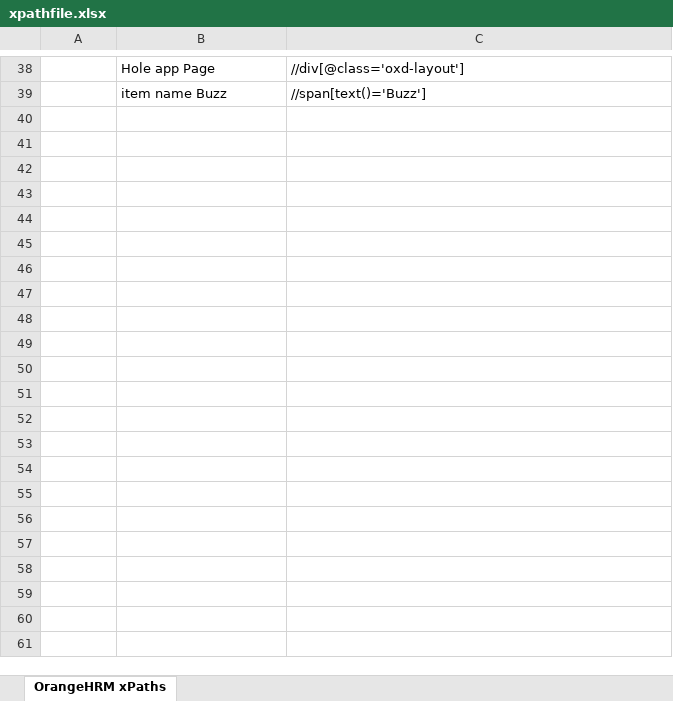
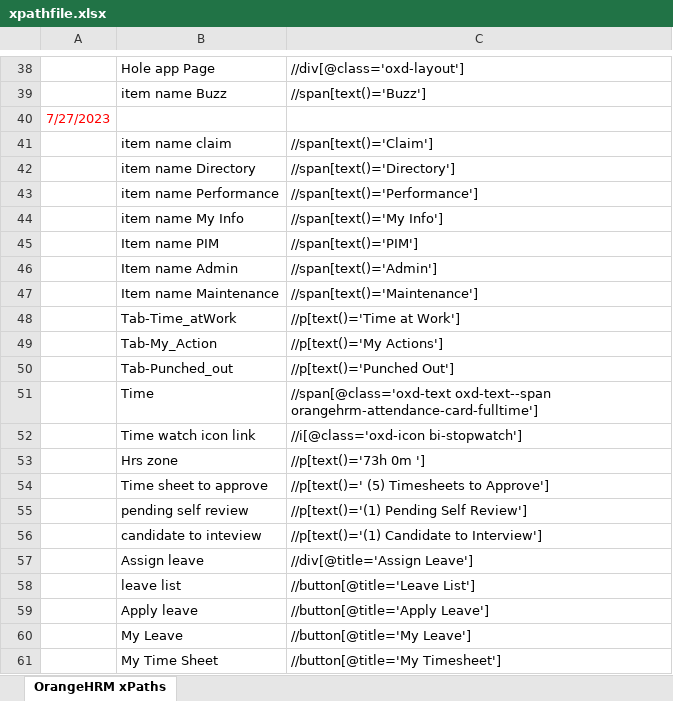
Before and after one commit to 525meera/Repo_NMShaik123, an Excel workbook: xpathfile.xlsx, sheet OrangeHRM xPaths, drawn as a sheet; only a part is shown, gaps mark what is left out; values as stored, in another font and other column widths than the file's, no borders; the diff names each change by its address in the sheet, - before the commit and + after, or states it on an @@ line.

Commit message:
Update xpathfile.xlsx

```diff
--- a/xpathfile.xlsx (sheet OrangeHRM xPaths)
+++ b/xpathfile.xlsx (sheet OrangeHRM xPaths)
+row 40: 7/27/2023
+row 41:  | item name claim | //span[text()='Claim']
+row 42:  | item name Directory | //span[text()='Directory']
+row 43:  | item name Performance | //span[text()='Performance']
+row 44:  | item name My Info | //span[text()='My Info']
+row 45:  | Item name PIM | //span[text()='PIM']
+row 46:  | Item name Admin | //span[text()='Admin']
+row 47:  | Item name Maintenance | //span[text()='Maintenance']
+row 48:  | Tab-Time_atWork | //p[text()='Time at Work']
+row 49:  | Tab-My_Action | //p[text()='My Actions']
+row 50:  | Tab-Punched_out | //p[text()='Punched Out']
+row 51:  | Time | //span[@class='oxd-text oxd-text--span orangehrm-attendance-card-fulltime']
+row 52:  | Time watch icon link | //i[@class='oxd-icon bi-stopwatch']
+row 53:  | Hrs zone | //p[text()='73h 0m ']
+row 54:  | Time sheet to approve | //p[text()=' (5) Timesheets to Approve']
+row 55:  | pending self review | //p[text()='(1) Pending Self Review']
+row 56:  | candidate to inteview | //p[text()='(1) Candidate to Interview']
+row 57:  | Assign leave | //div[@title='Assign Leave']
+row 58:  | leave list | //button[@title='Leave List']
+row 59:  | Apply leave | //button[@title='Apply Leave']
+row 60:  | My Leave | //button[@title='My Leave']
+row 61:  | My Time Sheet | //button[@title='My Timesheet']
```
